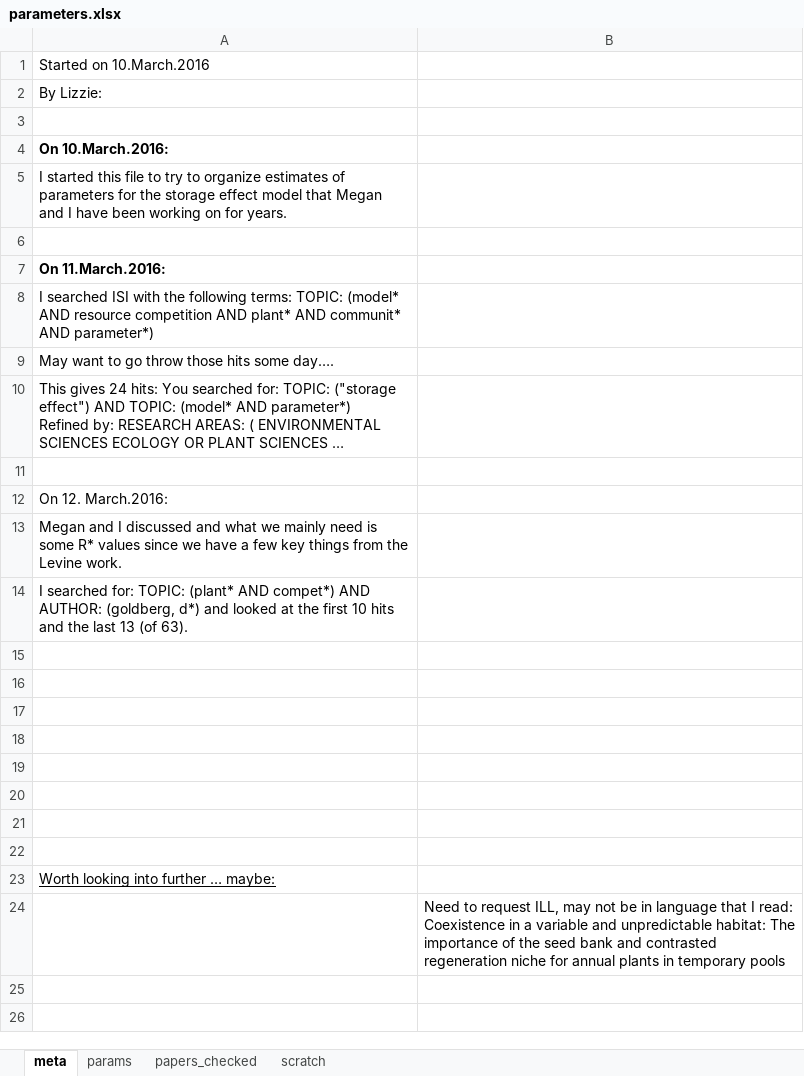
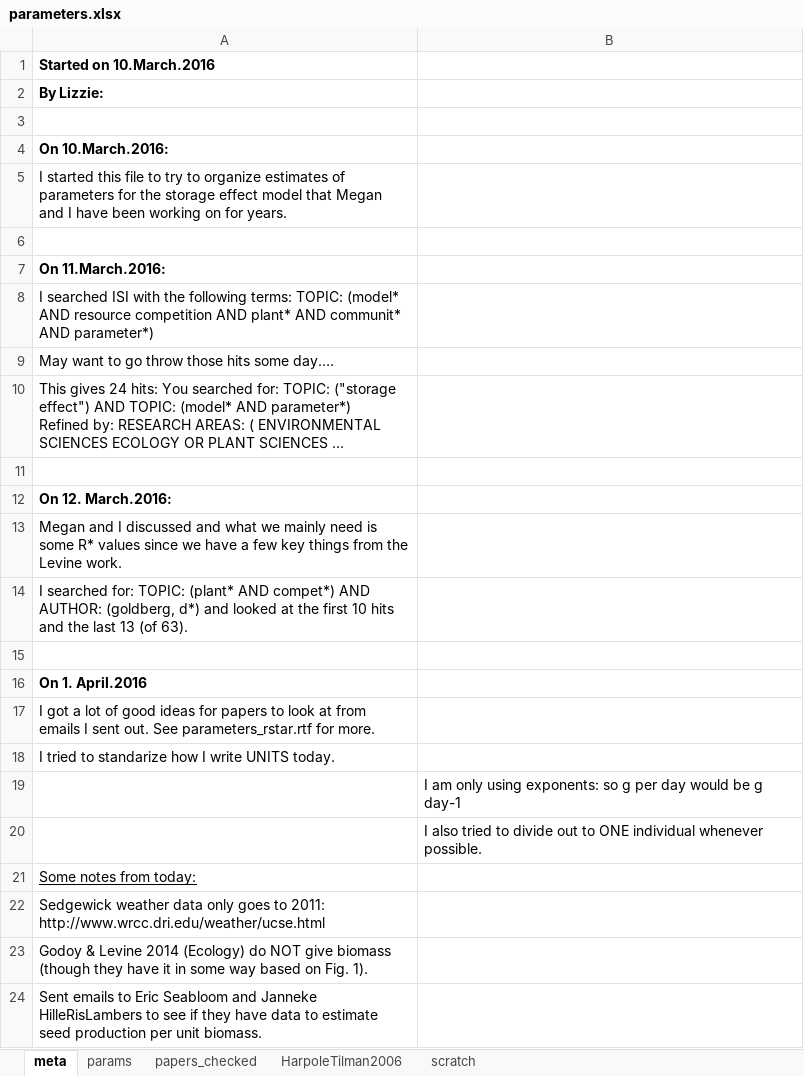
Before and after one commit to lizzieinvancouver/temporalvar, an Excel workbook: docs/notes/parametermusings/parameters.xlsx, sheet meta, drawn as a sheet; long unchanged cells end in …; values as stored, in another font and other column widths than the file's, no borders; removed rows and columns are numbered as before the commit, all else as after; the diff names each change by its address in the sheet, - before the commit and + after, or states it on an @@ line.

Commit message:
Updates to parameter work: Basically done, but waiting on email responses

```diff
--- a/docs/notes/parametermusings/parameters.xlsx (sheet meta)
+++ b/docs/notes/parametermusings/parameters.xlsx (sheet meta)
+sheet tab: HarpoleTilman2006
-A1:A2 bold: off
+A1:A2 bold: on
-A12 bold: off
+A12 bold: on
-A16: (empty)
+A16: On 1. April.2016
-A17: (empty)
+A17: I got a lot of good ideas for papers to look at from emails I sent out. See parameters_rstar.rtf for more.
-A18: (empty)
+A18: I tried to standarize how I write UNITS today.
-B19: (empty)
+B19: I am only using exponents: so g per day would be g day-1
-B20: (empty)
+B20: I also tried to divide out to ONE individual whenever possible.
-A21: (empty)
+A21: Some notes from today:
-A22: (empty)
+A22: Sedgewick weather data only goes to 2011: http://www.wrcc.dri.edu/weather/ucse.html
-A23: Worth looking into further … maybe:
+A23: Godoy & Levine 2014 (Ecology) do NOT give biomass (though they have it in some way based on Fig. 1).
-A23 underline: on
+A23 underline: off
-row 24:  | Need to request ILL, may not be in language that I read: Coexistence in a variable and unpredictable habitat: The importance of the seed bank and contrasted regeneration niche for annual plants in temporary pools
+row 24: Sent emails to Eric Seabloom and Janneke HilleRisLambers to see if they have data to estimate seed production per unit biomass.
```
Also changed, not shown: sheet params, sheet papers_checked.
